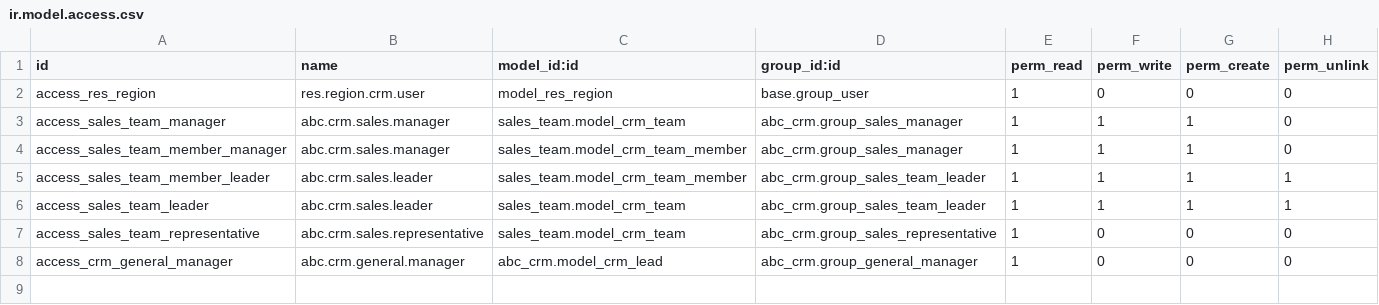
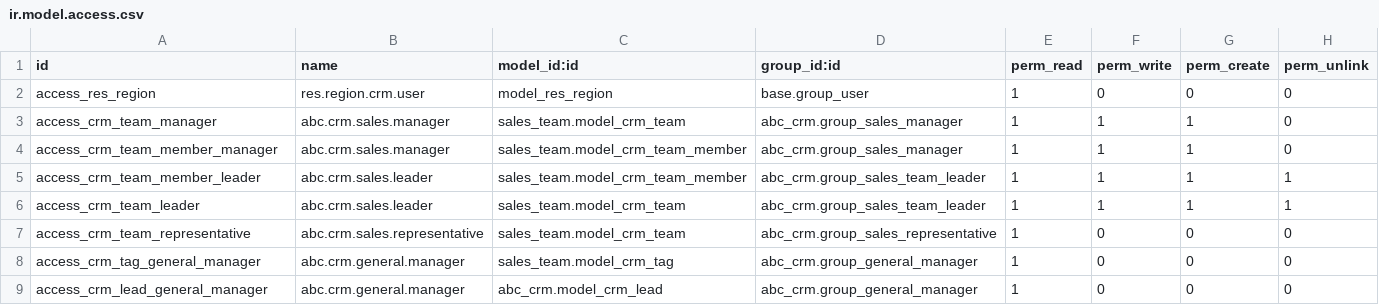
Before and after one commit to TimyVillarmia/abc_crm, a CSV file: security/ir.model.access.csv, drawn as a sheet.

Commit message:
feat: provide read access to general manager group for crm tag

```diff
--- a/security/ir.model.access.csv
+++ b/security/ir.model.access.csv
@@ -2,7 +2,8 @@ id,name,model_id:id,group_id:id,perm_read,perm_write,perm_create,perm_unlink
 access_res_region,res.region.crm.user,model_res_region,base.group_user,1,0,0,0
-access_sales_team_manager,abc.crm.sales.manager,sales_team.model_crm_team,abc_crm.group_sales_manager,1,1,1,0
-access_sales_team_member_manager,abc.crm.sales.manager,sales_team.model_crm_team_member,abc_crm.group_sales_manager,1,1,1,0
-access_sales_team_member_leader,abc.crm.sales.leader,sales_team.model_crm_team_member,abc_crm.group_sales_team_leader,1,1,1,1
-access_sales_team_leader,abc.crm.sales.leader,sales_team.model_crm_team,abc_crm.group_sales_team_leader,1,1,1,1
-access_sales_team_representative,abc.crm.sales.representative,sales_team.model_crm_team,abc_crm.group_sales_representative,1,0,0,0
-access_crm_general_manager,abc.crm.general.manager,abc_crm.model_crm_lead,abc_crm.group_general_manager,1,0,0,0
+access_crm_team_manager,abc.crm.sales.manager,sales_team.model_crm_team,abc_crm.group_sales_manager,1,1,1,0
+access_crm_team_member_manager,abc.crm.sales.manager,sales_team.model_crm_team_member,abc_crm.group_sales_manager,1,1,1,0
+access_crm_team_member_leader,abc.crm.sales.leader,sales_team.model_crm_team_member,abc_crm.group_sales_team_leader,1,1,1,1
+access_crm_team_leader,abc.crm.sales.leader,sales_team.model_crm_team,abc_crm.group_sales_team_leader,1,1,1,1
+access_crm_team_representative,abc.crm.sales.representative,sales_team.model_crm_team,abc_crm.group_sales_representative,1,0,0,0
+access_crm_tag_general_manager,abc.crm.general.manager,sales_team.model_crm_tag,abc_crm.group_general_manager,1,0,0,0
+access_crm_lead_general_manager,abc.crm.general.manager,abc_crm.model_crm_lead,abc_crm.group_general_manager,1,0,0,0
```
